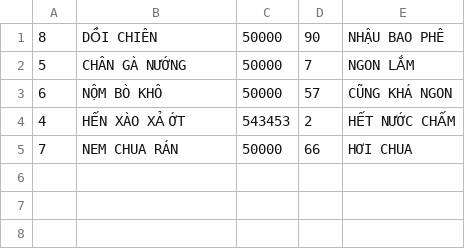
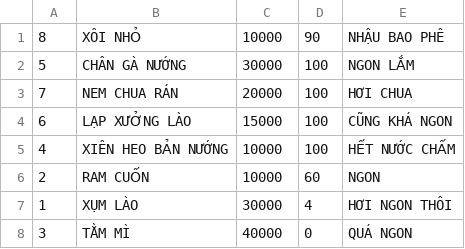
Before and after one commit to ThanhTung913/LAO-FOOD-MANAGER, a CSV file: src/data/Product.csv, drawn as a sheet.

```diff
--- a/src/data/Product.csv
+++ b/src/data/Product.csv
@@ -1,5 +1,8 @@
-8,DỒI CHIÊN,50000,90,NHẬU BAO PHÊ
-5,CHÂN GÀ NƯỚNG,50000,7,NGON LẮM
-6,NỘM BÒ KHÔ,50000,57,CŨNG KHÁ NGON
-4,HẾN XÀO XẢ ỚT,543453,2,HẾT NƯỚC CHẤM
-7,NEM CHUA RÁN,50000,66,HƠI CHUA
+8,XÔI NHỎ,10000,90,NHẬU BAO PHÊ
+5,CHÂN GÀ NƯỚNG,30000,100,NGON LẮM
+7,NEM CHUA RÁN,20000,100,HƠI CHUA
+6,LẠP XƯỞNG LÀO,15000,100,CŨNG KHÁ NGON
+4,XIÊN HEO BẢN NƯỚNG,10000,100,HẾT NƯỚC CHẤM
+2,RAM CUỐN,10000,60,NGON
+1,XỤM LÀO,30000,4,HƠI NGON THÔI
+3,TẰM MÌ,40000,0,QUÁ NGON
```
Also changed, not shown: out/production/ManagerSnackBar/data/Product.csv, out/production/ManagerSnackBar/data/User.csv, 44 other files.
